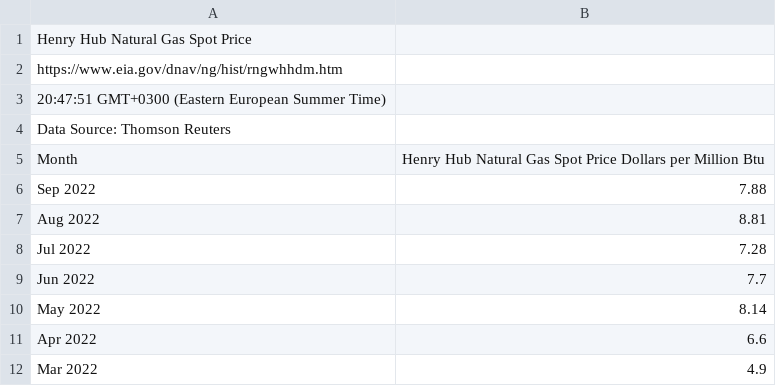
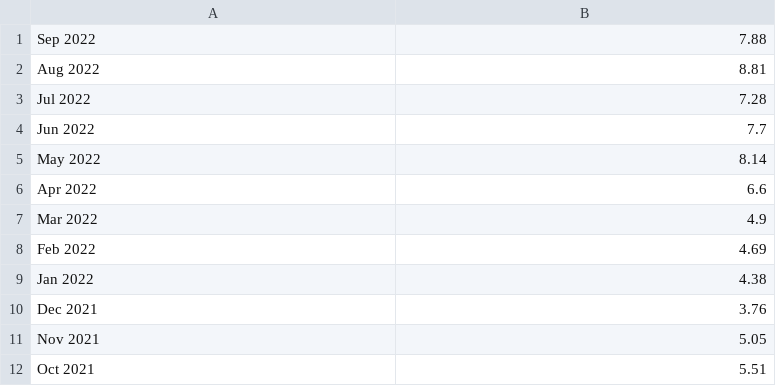
Before and after one commit to ArthurVankeirsbilck/Advanced-energy-project, a CSV file: Data/Henry_Hub_Natural_Gas_Spot_Price.csv, drawn as a sheet; only a part is shown; the shorter side is filled out with more unchanged rows.

```diff
--- a/Data/Henry_Hub_Natural_Gas_Spot_Price.csv
+++ b/Data/Henry_Hub_Natural_Gas_Spot_Price.csv
@@ -1,6 +1 @@
-Henry Hub Natural Gas Spot Price
-https://www.eia.gov/dnav/ng/hist/rngwhhdm.htm
-20:47:51 GMT+0300 (Eastern European Summer Time)
-Data Source: Thomson Reuters
-Month,Henry Hub Natural Gas Spot Price Dollars per Million Btu
 Sep 2022,7.88
```
Also changed, not shown: 9 other files.
